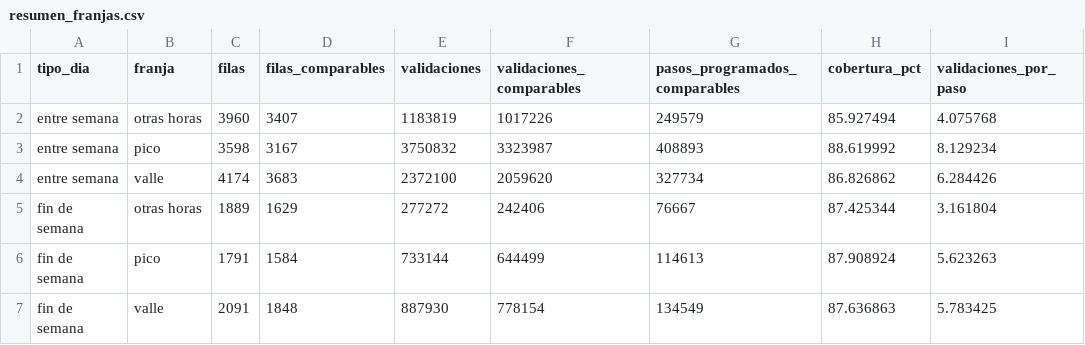
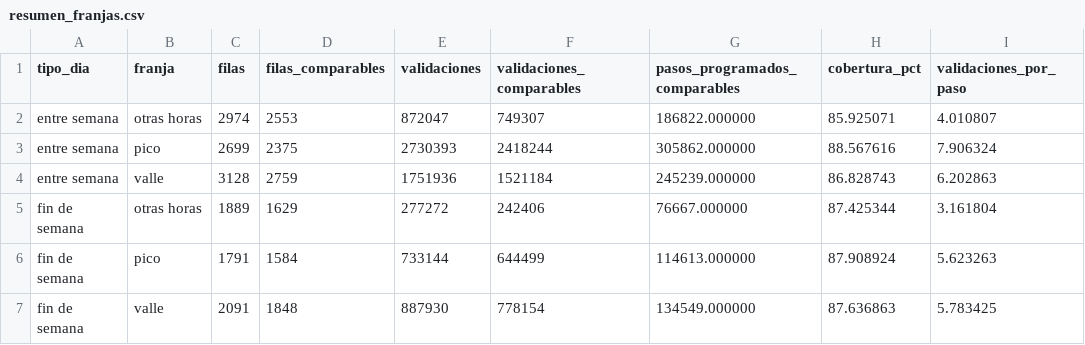
Before and after one commit to Aplicaciones-DATA/Proyecto-2-TransMilenio, a CSV file: datos/analisis/resumen_franjas.csv, drawn as a sheet.

```diff
--- a/datos/analisis/resumen_franjas.csv
+++ b/datos/analisis/resumen_franjas.csv
@@ -1,7 +1,7 @@
 tipo_dia,franja,filas,filas_comparables,validaciones,validaciones_comparables,pasos_programados_comparables,cobertura_pct,validaciones_por_paso
-entre semana,otras horas,3960,3407,1183819,1017226,249579,85.927494,4.075768
-entre semana,pico,3598,3167,3750832,3323987,408893,88.619992,8.129234
-entre semana,valle,4174,3683,2372100,2059620,327734,86.826862,6.284426
-fin de semana,otras horas,1889,1629,277272,242406,76667,87.425344,3.161804
-fin de semana,pico,1791,1584,733144,644499,114613,87.908924,5.623263
-fin de semana,valle,2091,1848,887930,778154,134549,87.636863,5.783425
+entre semana,otras horas,2974,2553,872047,749307,186822.000000,85.925071,4.010807
+entre semana,pico,2699,2375,2730393,2418244,305862.000000,88.567616,7.906324
+entre semana,valle,3128,2759,1751936,1521184,245239.000000,86.828743,6.202863
+fin de semana,otras horas,1889,1629,277272,242406,76667.000000,87.425344,3.161804
+fin de semana,pico,1791,1584,733144,644499,114613.000000,87.908924,5.623263
+fin de semana,valle,2091,1848,887930,778154,134549.000000,87.636863,5.783425
```
Also changed, not shown: datos/analisis/cobertura_diaria.csv, datos/analisis/resumen_localidad.csv, 8 other files.
